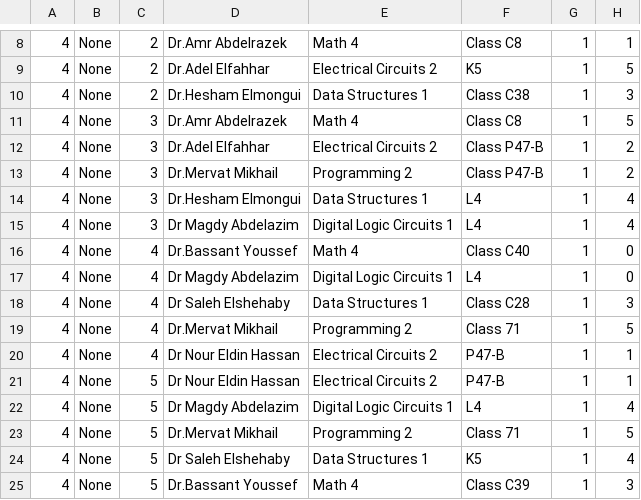
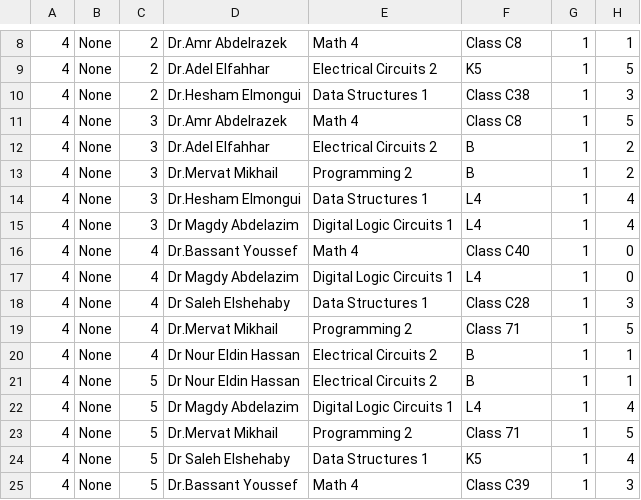
Before and after one commit to amohamed97/database-filler, a CSV file: ExcelParser.csv, drawn as a sheet; only a part is shown, gaps mark what is left out; the diff names each change by its address in the sheet, - before the commit and + after, or states it on an @@ line.

```diff
--- a/ExcelParser.csv
+++ b/ExcelParser.csv
-F12:F13: Class P47-B
+F12:F13: B
-F20:F21: P47-B
+F20:F21: B
```
Also changed, not shown: 1 other file.
